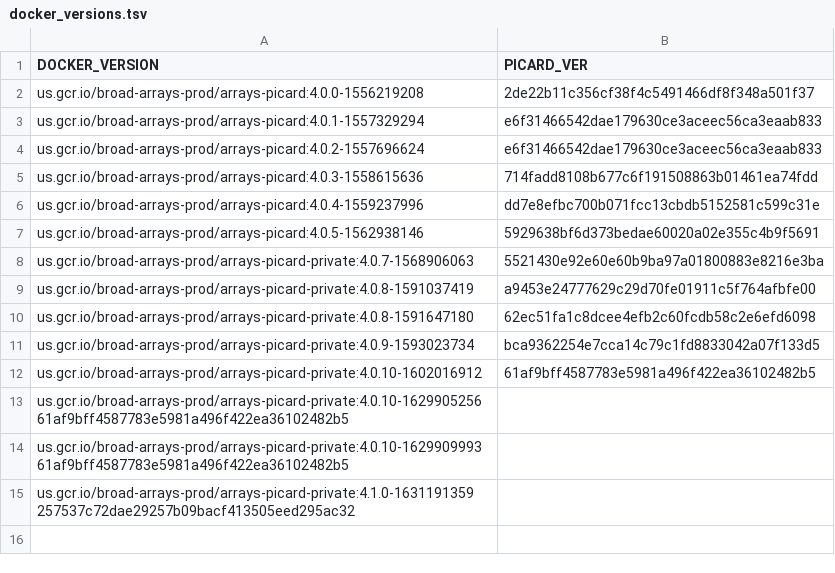
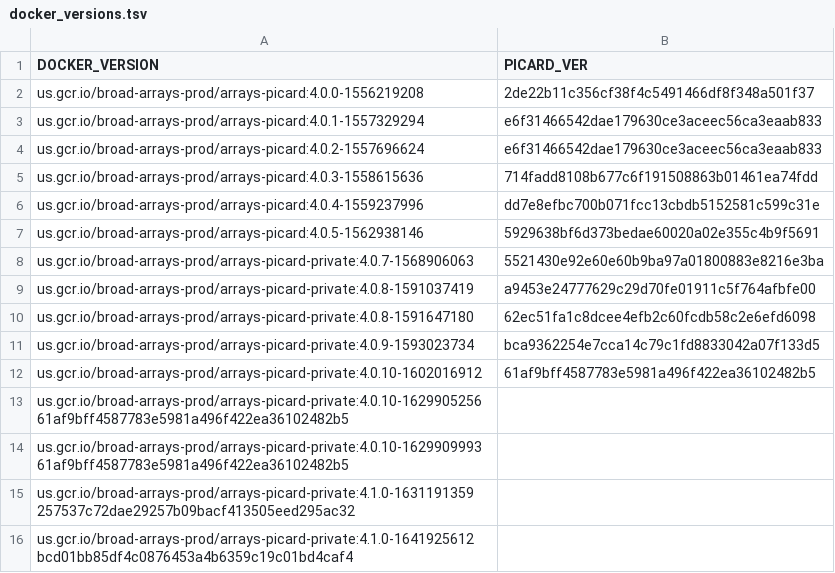
Before and after one commit to broadinstitute/warp, a TSV file: dockers/broad/arrays_picard_private/docker_versions.tsv, drawn as a sheet; the diff names each change by its address in the sheet, - before the commit and + after, or states it on an @@ line.

Commit message:
Updated picard and picard-related tasks to Picard 2.26.10 - this updates to log4j 2.17.1 which address the security issues with log4j.

```diff
--- a/dockers/broad/arrays_picard_private/docker_versions.tsv
+++ b/dockers/broad/arrays_picard_private/docker_versions.tsv
+row 16: us.gcr.io/broad-arrays-prod/arrays-picard-private:4.1.0-1641925612 bcd01bb85df4c0876453a4b6359c19c01bd4caf4
```
Also changed, not shown: 10 other files.
